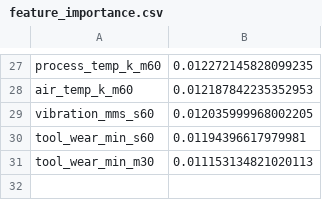
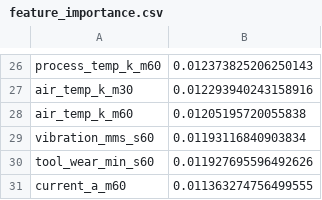
Before and after one commit to Kangmunju/predictive-maintenance, a CSV file: models/feature_importance.csv, drawn as a sheet; only a part is shown, gaps mark what is left out; removed rows and columns are numbered as before the commit, all else as after; the diff covers the shown part only; the diff names each change by its address in the sheet, - before the commit and + after, or states it on an @@ line.

```diff
--- a/models/feature_importance.csv
+++ b/models/feature_importance.csv
-B26: 0.012272145828099235
+B26: 0.012373825206250143
+row 27: air_temp_k_m30 | 0.012293940243158916
-B28: 0.012187842235352953
+B28: 0.01205195720055838
-B29: 0.012035999968002205
+B29: 0.01193116840903834
-B30: 0.01194396617979981
+B30: 0.011927695596492626
-row 31: tool_wear_min_m30 | 0.011153134821020113
+row 31: current_a_m60 | 0.011363274756499555
```
Also changed, not shown: 7 added rows, 8 removed rows and 17 edited cells elsewhere in this file, 4 other files.
